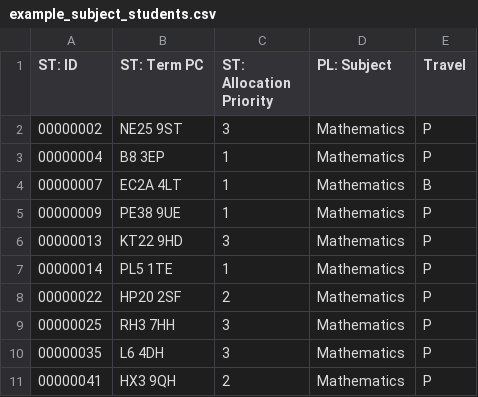
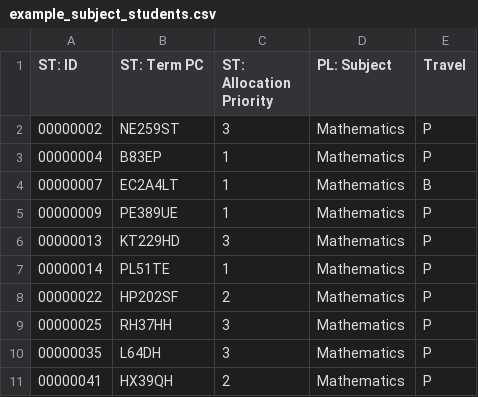
Before and after one commit to UCL/ioe-student-school-allocation, a CSV file: data/example_subject_students.csv, drawn as a sheet.

Commit message:
Fix data to work with data of different format (#8)
Turns out the example file wasn't representative, so working on IDs
throughout rather than postcodes.

```diff
--- a/data/example_subject_students.csv
+++ b/data/example_subject_students.csv
@@ -1,11 +1,11 @@
 ST: ID,ST: Term PC,ST: Allocation Priority,PL: Subject,Travel
-00000002,NE25 9ST,3,Mathematics,P
-00000004,B8 3EP,1,Mathematics,P
-00000007,EC2A 4LT,1,Mathematics,B
-00000009,PE38 9UE,1,Mathematics,P
-00000013,KT22 9HD,3,Mathematics,P
-00000014,PL5 1TE,1,Mathematics,P
-00000022,HP20 2SF,2,Mathematics,P
-00000025,RH3 7HH,3,Mathematics,P
-00000035,L6 4DH,3,Mathematics,P
-00000041,HX3 9QH,2,Mathematics,P
+00000002,NE259ST,3,Mathematics,P
+00000004,B83EP,1,Mathematics,P
+00000007,EC2A4LT,1,Mathematics,B
+00000009,PE389UE,1,Mathematics,P
+00000013,KT229HD,3,Mathematics,P
+00000014,PL51TE,1,Mathematics,P
+00000022,HP202SF,2,Mathematics,P
+00000025,RH37HH,3,Mathematics,P
+00000035,L64DH,3,Mathematics,P
+00000041,HX39QH,2,Mathematics,P
```
Also changed, not shown: 1 other file.
